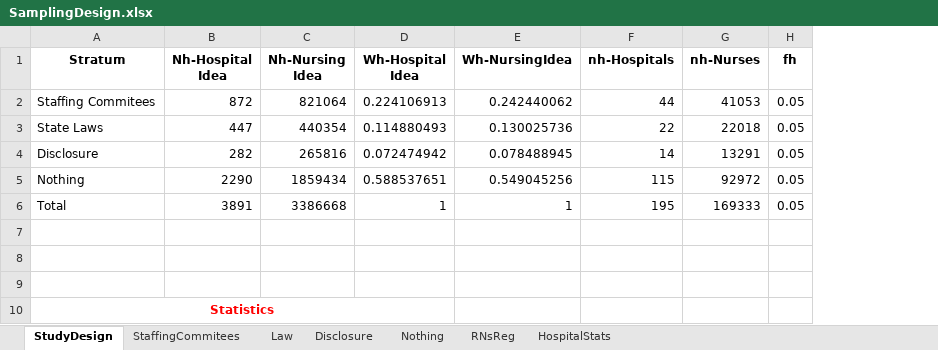
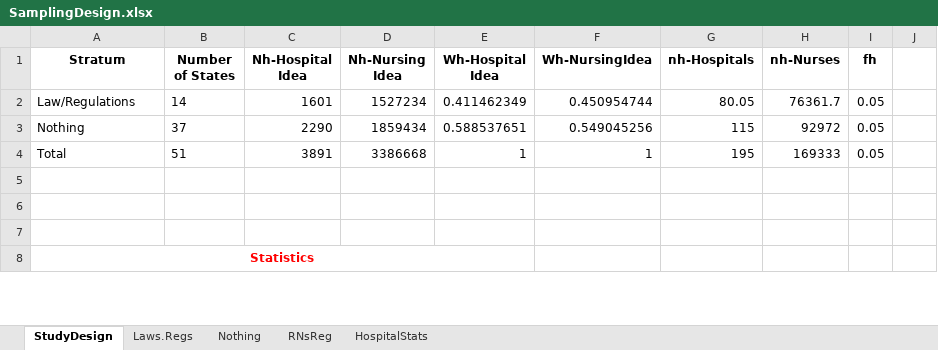
Before and after one commit to madisonvolpe/SamplingPlan, an Excel workbook: SamplingPlan/SamplingDesign.xlsx, sheet StudyDesign, drawn as a sheet; only a part is shown; values as stored, in another font and other column widths than the file's, no borders; table styles not drawn; removed rows and columns are numbered as before the commit, all else as after; the diff covers the shown part only; the diff names each change by its address in the sheet, - before the commit and + after, or states it on an @@ line.

Commit message:
Update Sampling plan

```diff
--- a/SamplingPlan/SamplingDesign.xlsx (sheet StudyDesign)
+++ b/SamplingPlan/SamplingDesign.xlsx (sheet StudyDesign)
-sheet tab: StaffingCommitees
+sheet tab: Laws.Regs
-sheet tab: Law
-sheet tab: Disclosure
+column B (Number of States), rows 3-4: 37 | 51
+column J, empty
-row 2: Staffing Commitees | 872 | 821064 | 0.224106913 | 0.242440062 | 44 | 41053 | 0.05
-row 3: State Laws | 447 | 440354 | 0.114880493 | 0.130025736 | 22 | 22018 | 0.05
-row 4: Disclosure | 282 | 265816 | 0.072474942 | 0.078488945 | 14 | 13291 | 0.05
+row 2: Law/Regulations | 14 | 1601 | 1527234 | 0.411462349 | 0.450954744 | 80.05 | 76361.7 | 0.05
```
Also changed, not shown: 16 added rows and 8 edited cells elsewhere in this sheet, sheet Laws.Regs, formulas that keep their value, 2 other files.
